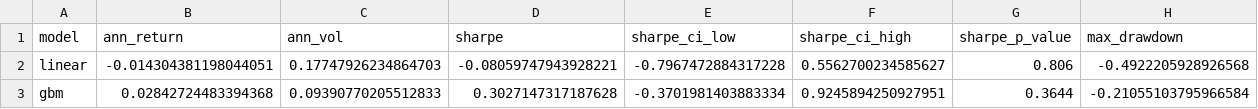
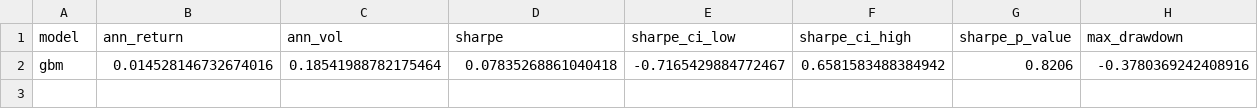
Before and after one commit to wonjunjo123/cross-sectional-factor-model, a CSV file: output/model_comparison.csv, drawn as a sheet; only a part is shown; removed rows and columns are numbered as before the commit, all else as after; rows hold the shown columns only; the diff names each change by its address in the sheet, - before the commit and + after, or states it on an @@ line.

Commit message:
adding outputs

```diff
--- a/output/model_comparison.csv
+++ b/output/model_comparison.csv
-row 2: linear | -0.014304381198044051 | 0.17747926234864703 | -0.08059747943928221 | -0.7967472884317228 | 0.5562700234585627 | 0.806 | -0.4922205928926568
-row 3: gbm | 0.02842724483394368 | 0.09390770205512833 | 0.3027147317187628 | -0.3701981403883334 | 0.9245894250927951 | 0.3644 | -0.21055103795966584
+row 2: gbm | 0.014528146732674016 | 0.18541988782175464 | 0.07835268861040418 | -0.7165429884772467 | 0.6581583488384942 | 0.8206 | -0.3780369242408916
```
Also changed, not shown: 6 other files.
